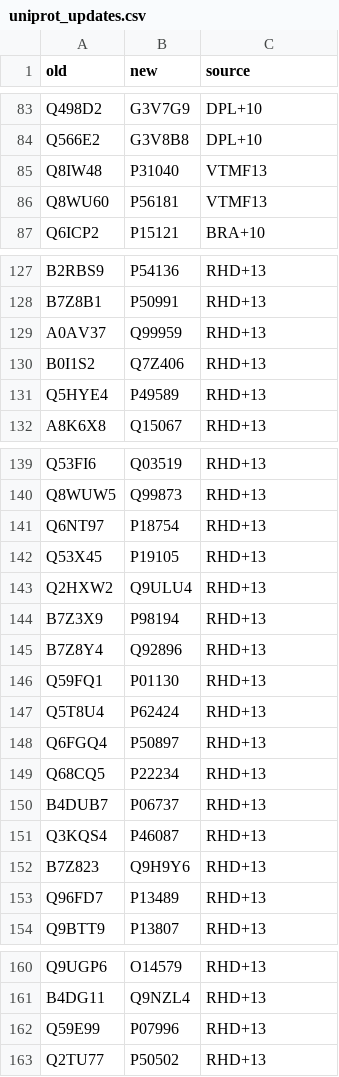
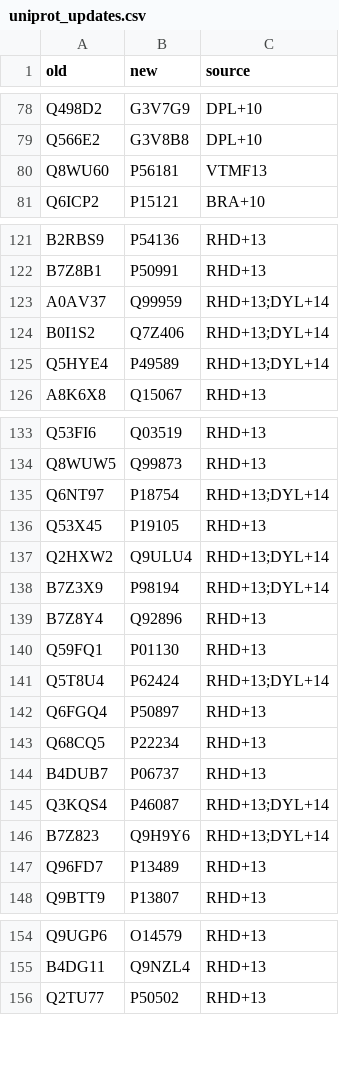
Before and after one commit to jedick/canprot, a CSV file: data/uniprot_updates.csv, drawn as a sheet; only a part is shown, gaps mark what is left out; the diff covers the shown part only.

```diff
--- a/data/uniprot_updates.csv
+++ b/data/uniprot_updates.csv
@@ -84,3 +79,2 @@ Q498D2,G3V7G9,DPL+10
 Q566E2,G3V8B8,DPL+10
-Q8IW48,P31040,VTMF13
 Q8WU60,P56181,VTMF13
@@ -128,5 +122,5 @@ B2RBS9,P54136,RHD+13
 B7Z8B1,P50991,RHD+13
-A0AV37,Q99959,RHD+13
-B0I1S2,Q7Z406,RHD+13
-Q5HYE4,P49589,RHD+13
+A0AV37,Q99959,RHD+13;DYL+14
+B0I1S2,Q7Z406,RHD+13;DYL+14
+Q5HYE4,P49589,RHD+13;DYL+14
 A8K6X8,Q15067,RHD+13
@@ -140,9 +134,9 @@ Q53FI6,Q03519,RHD+13
 Q8WUW5,Q99873,RHD+13
-Q6NT97,P18754,RHD+13
+Q6NT97,P18754,RHD+13;DYL+14
 Q53X45,P19105,RHD+13
-Q2HXW2,Q9ULU4,RHD+13
-B7Z3X9,P98194,RHD+13
+Q2HXW2,Q9ULU4,RHD+13;DYL+14
+B7Z3X9,P98194,RHD+13;DYL+14
 B7Z8Y4,Q92896,RHD+13
 Q59FQ1,P01130,RHD+13
-Q5T8U4,P62424,RHD+13
+Q5T8U4,P62424,RHD+13;DYL+14
 Q6FGQ4,P50897,RHD+13
@@ -150,4 +144,4 @@ Q68CQ5,P22234,RHD+13
 B4DUB7,P06737,RHD+13
-Q3KQS4,P46087,RHD+13
-B7Z823,Q9H9Y6,RHD+13
+Q3KQS4,P46087,RHD+13;DYL+14
+B7Z823,Q9H9Y6,RHD+13;DYL+14
 Q96FD7,P13489,RHD+13
@@ -161,3 +155,2 @@ Q9UGP6,O14579,RHD+13
 B4DG11,Q9NZL4,RHD+13
-Q59E99,P07996,RHD+13
 Q2TU77,P50502,RHD+13
```
Also changed, not shown: 20 removed rows and 8 edited cells elsewhere in this file, data/human_extra.csv, 3 other files.
